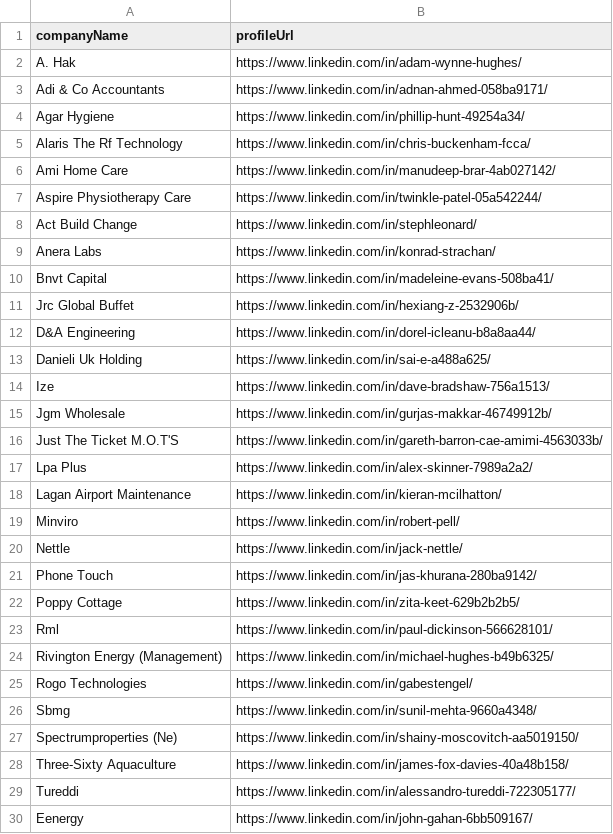
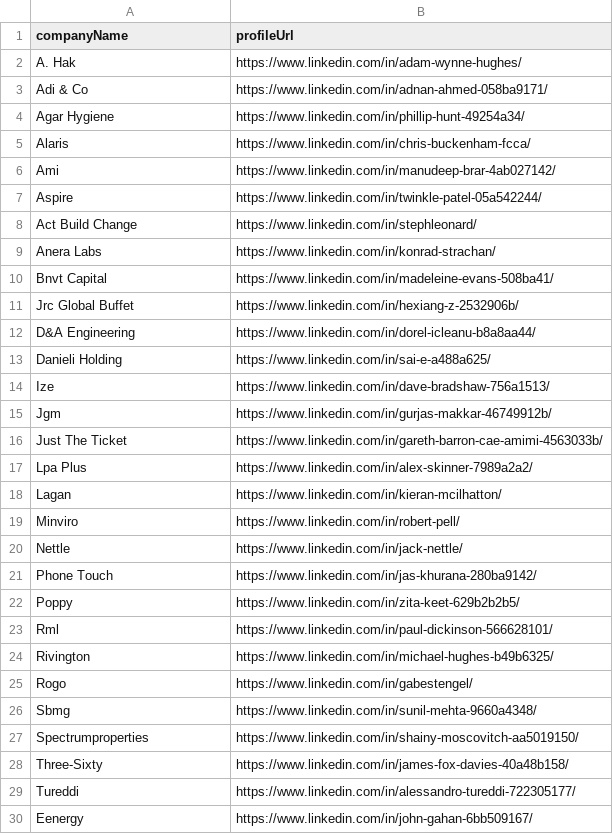
Before and after one commit to imminova/public-access-data, a CSV file: people-list.csv, drawn as a sheet.

Commit message:
Update people-list.csv

```diff
--- a/people-list.csv
+++ b/people-list.csv
@@ -2,7 +2,7 @@ companyName,profileUrl
 A. Hak,https://www.linkedin.com/in/adam-wynne-hughes/
-Adi & Co Accountants,https://www.linkedin.com/in/adnan-ahmed-058ba9171/
+Adi & Co,https://www.linkedin.com/in/adnan-ahmed-058ba9171/
 Agar Hygiene,https://www.linkedin.com/in/phillip-hunt-49254a34/
-Alaris The Rf Technology,https://www.linkedin.com/in/chris-buckenham-fcca/
-Ami Home Care,https://www.linkedin.com/in/manudeep-brar-4ab027142/
-Aspire Physiotherapy Care,https://www.linkedin.com/in/twinkle-patel-05a542244/
+Alaris,https://www.linkedin.com/in/chris-buckenham-fcca/
+Ami,https://www.linkedin.com/in/manudeep-brar-4ab027142/
+Aspire,https://www.linkedin.com/in/twinkle-patel-05a542244/
 Act Build Change,https://www.linkedin.com/in/stephleonard/
@@ -12,8 +12,8 @@ Jrc Global Buffet,https://www.linkedin.com/in/hexiang-z-2532906b/
 D&A Engineering,https://www.linkedin.com/in/dorel-icleanu-b8a8aa44/
-Danieli Uk Holding,https://www.linkedin.com/in/sai-e-a488a625/
+Danieli Holding,https://www.linkedin.com/in/sai-e-a488a625/
 Ize,https://www.linkedin.com/in/dave-bradshaw-756a1513/
-Jgm Wholesale,https://www.linkedin.com/in/gurjas-makkar-46749912b/
-Just The Ticket M.O.T'S,https://www.linkedin.com/in/gareth-barron-cae-amimi-4563033b/
+Jgm,https://www.linkedin.com/in/gurjas-makkar-46749912b/
+Just The Ticket,https://www.linkedin.com/in/gareth-barron-cae-amimi-4563033b/
 Lpa Plus,https://www.linkedin.com/in/alex-skinner-7989a2a2/
-Lagan Airport Maintenance,https://www.linkedin.com/in/kieran-mcilhatton/
+Lagan,https://www.linkedin.com/in/kieran-mcilhatton/
 Minviro,https://www.linkedin.com/in/robert-pell/
@@ -21,9 +21,9 @@ Nettle,https://www.linkedin.com/in/jack-nettle/
 Phone Touch,https://www.linkedin.com/in/jas-khurana-280ba9142/
-Poppy Cottage,https://www.linkedin.com/in/zita-keet-629b2b2b5/
+Poppy,https://www.linkedin.com/in/zita-keet-629b2b2b5/
 Rml,https://www.linkedin.com/in/paul-dickinson-566628101/
-Rivington Energy (Management),https://www.linkedin.com/in/michael-hughes-b49b6325/
-Rogo Technologies,https://www.linkedin.com/in/gabestengel/
+Rivington,https://www.linkedin.com/in/michael-hughes-b49b6325/
+Rogo,https://www.linkedin.com/in/gabestengel/
 Sbmg,https://www.linkedin.com/in/sunil-mehta-9660a4348/
-Spectrumproperties (Ne),https://www.linkedin.com/in/shainy-moscovitch-aa5019150/
-Three-Sixty Aquaculture,https://www.linkedin.com/in/james-fox-davies-40a48b158/
+Spectrumproperties,https://www.linkedin.com/in/shainy-moscovitch-aa5019150/
+Three-Sixty,https://www.linkedin.com/in/james-fox-davies-40a48b158/
 Tureddi,https://www.linkedin.com/in/alessandro-tureddi-722305177/
```
